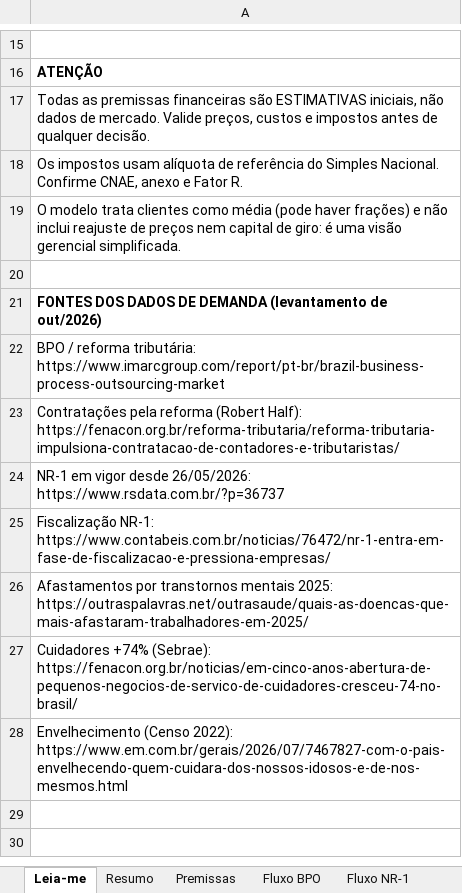
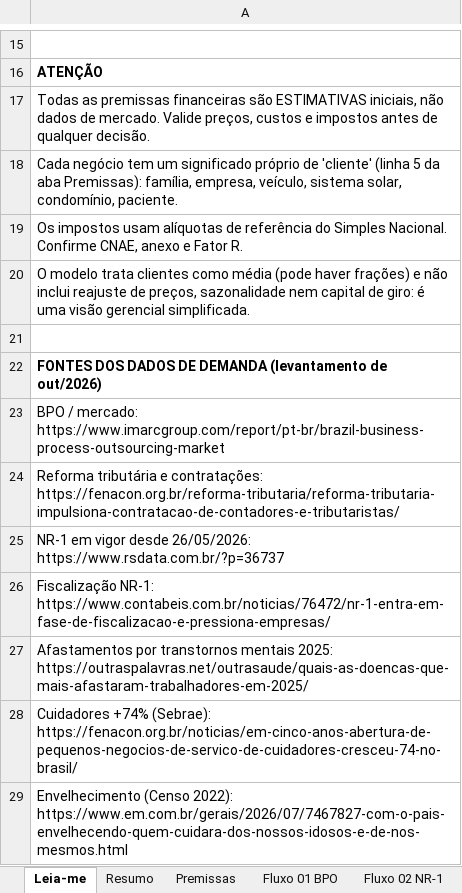
Before and after one commit to michelenfelix-code/Faturamento, an Excel workbook: estudos_mercado/viabilidade_oportunidades.xlsx, sheet Leia-me, drawn as a sheet; only a part is shown, gaps mark what is left out; values as stored, in another font and other column widths than the file's, no borders; addresses are those after the commit; the diff covers the shown part only; the diff names each change by its address in the sheet, - before the commit and + after, or states it on an @@ line.

```diff
--- a/estudos_mercado/viabilidade_oportunidades.xlsx (sheet Leia-me)
+++ b/estudos_mercado/viabilidade_oportunidades.xlsx (sheet Leia-me)
-sheet tab: Fluxo BPO
+sheet tab: Fluxo 01 BPO
-sheet tab: Fluxo NR-1
+sheet tab: Fluxo 02 NR-1
-A18: Os impostos usam alíquota de referência do Simples Nacional. Confirme CNAE, anexo e Fator R.
+A18: Cada negócio tem um significado próprio de 'cliente' (linha 5 da aba Premissas): família, empresa, veículo, sistema solar, condomínio, paciente.
-A19: O modelo trata clientes como média (pode haver frações) e não inclui reajuste de preços nem capital de giro: é uma visão gerencial simplificada.
+A19: Os impostos usam alíquotas de referência do Simples Nacional. Confirme CNAE, anexo e Fator R.
+row 20: O modelo trata clientes como média (pode haver frações) e não inclui reajuste de preços, sazonalidade nem capital de giro: é uma visão gerencial simplificada.
-A23: BPO / reforma tributária: https://www.imarcgroup.com/report/pt-br/brazil-business-process-outsourcing-market
+A23: BPO / mercado: https://www.imarcgroup.com/report/pt-br/brazil-business-process-outsourcing-market
-A24: Contratações pela reforma (Robert Half): https://fenacon.org.br/reforma-tributaria/reforma-tributaria-impulsiona-contratacao-de-contadores-e-tributaristas/
+A24: Reforma tributária e contratações: https://fenacon.org.br/reforma-tributaria/reforma-tributaria-impulsiona-contratacao-de-contadores-e-tributaristas/
```
Also changed, not shown: 7 added rows and 5 edited cells elsewhere in this sheet, sheet Premissas, sheet Resumo, sheet Validação de campo, sheet Fluxo 01 BPO, sheet Fluxo 02 NR-1, sheet Fluxo 03 Cuidadores, other sheet tabs, formulas that keep their value, 1 other file.
